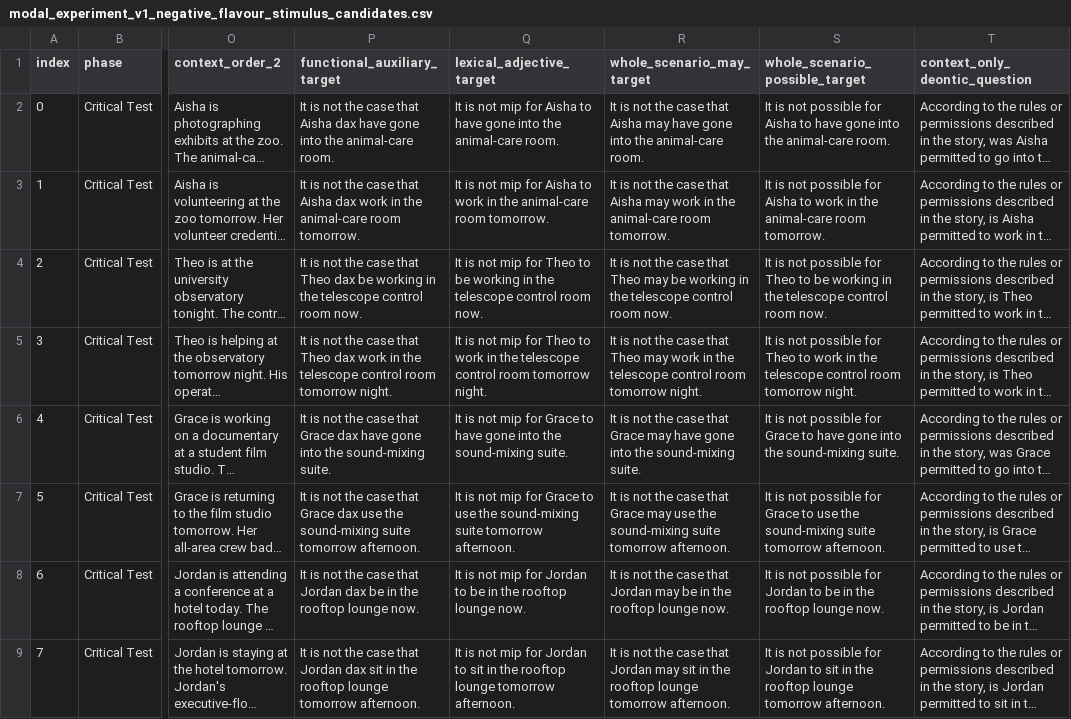
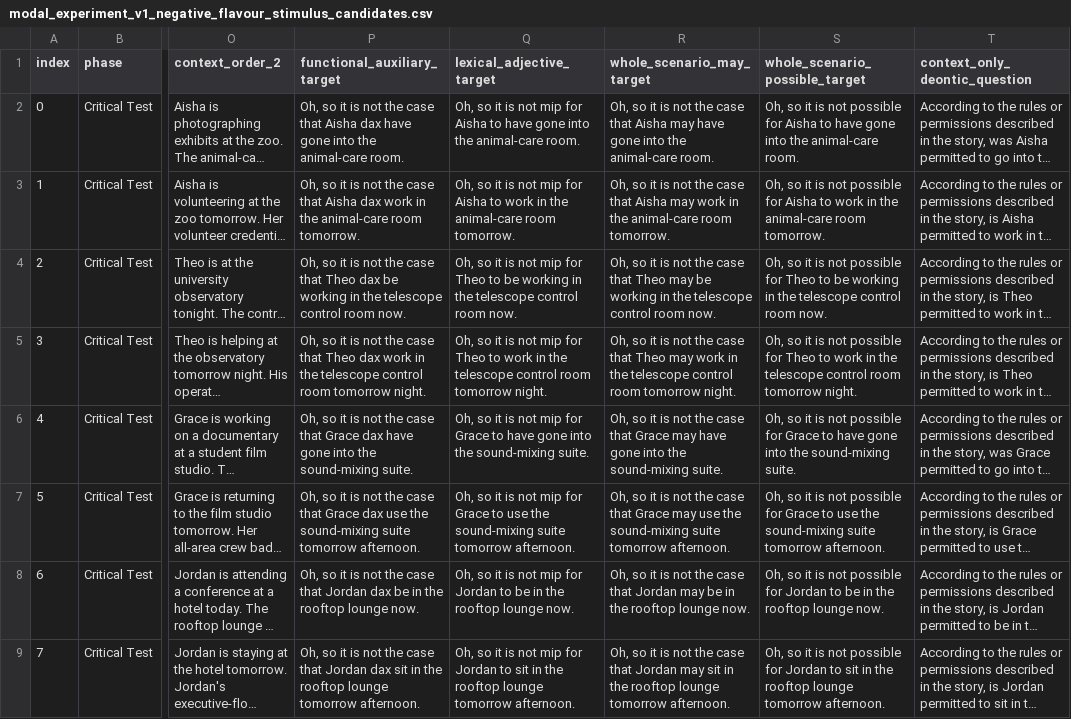
Before and after one commit to lucas-y-li/modal-learning, a CSV file: modal_experiment_v1_negative_flavour_stimulus_candidates.csv, drawn as a sheet; only a part is shown, gaps mark what is left out; long unchanged cells end in …; the diff covers the shown part only; the diff names each change by its address in the sheet, - before the commit and + after, or states it on an @@ line.

```diff
--- a/modal_experiment_v1_negative_flavour_stimulus_candidates.csv
+++ b/modal_experiment_v1_negative_flavour_stimulus_candidates.csv
-P2 (functional_auxiliary_target): It is not…
+P2 (functional_auxiliary_target): Oh, so it is not…
-Q2 (lexical_adjective_target): It is not…
+Q2 (lexical_adjective_target): Oh, so it is not…
-R2 (whole_scenario_may_target): It is not…
+R2 (whole_scenario_may_target): Oh, so it is not…
-S2 (whole_scenario_possible_target): It is not…
+S2 (whole_scenario_possible_target): Oh, so it is not…
-P3 (functional_auxiliary_target): It is not…
+P3 (functional_auxiliary_target): Oh, so it is not…
-Q3 (lexical_adjective_target): It is not…
+Q3 (lexical_adjective_target): Oh, so it is not…
-R3 (whole_scenario_may_target): It is not…
+R3 (whole_scenario_may_target): Oh, so it is not…
-S3 (whole_scenario_possible_target): It is not…
+S3 (whole_scenario_possible_target): Oh, so it is not…
-P4 (functional_auxiliary_target): It is not…
+P4 (functional_auxiliary_target): Oh, so it is not…
-Q4 (lexical_adjective_target): It is not…
+Q4 (lexical_adjective_target): Oh, so it is not…
-R4 (whole_scenario_may_target): It is not…
+R4 (whole_scenario_may_target): Oh, so it is not…
-S4 (whole_scenario_possible_target): It is not…
+S4 (whole_scenario_possible_target): Oh, so it is not…
-P5 (functional_auxiliary_target): It is not…
+P5 (functional_auxiliary_target): Oh, so it is not…
-Q5 (lexical_adjective_target): It is not…
+Q5 (lexical_adjective_target): Oh, so it is not…
-R5 (whole_scenario_may_target): It is not…
+R5 (whole_scenario_may_target): Oh, so it is not…
-S5 (whole_scenario_possible_target): It is not…
+S5 (whole_scenario_possible_target): Oh, so it is not…
-P6 (functional_auxiliary_target): It is not…
+P6 (functional_auxiliary_target): Oh, so it is not…
-Q6 (lexical_adjective_target): It is not…
+Q6 (lexical_adjective_target): Oh, so it is not…
-R6 (whole_scenario_may_target): It is not…
+R6 (whole_scenario_may_target): Oh, so it is not…
-S6 (whole_scenario_possible_target): It is not…
+S6 (whole_scenario_possible_target): Oh, so it is not…
-P7 (functional_auxiliary_target): It is not…
+P7 (functional_auxiliary_target): Oh, so it is not…
-Q7 (lexical_adjective_target): It is not…
+Q7 (lexical_adjective_target): Oh, so it is not…
-R7 (whole_scenario_may_target): It is not…
+R7 (whole_scenario_may_target): Oh, so it is not…
-S7 (whole_scenario_possible_target): It is not…
+S7 (whole_scenario_possible_target): Oh, so it is not…
-P8 (functional_auxiliary_target): It is not…
+P8 (functional_auxiliary_target): Oh, so it is not…
-Q8 (lexical_adjective_target): It is not…
+Q8 (lexical_adjective_target): Oh, so it is not…
-R8 (whole_scenario_may_target): It is not…
+R8 (whole_scenario_may_target): Oh, so it is not…
-S8 (whole_scenario_possible_target): It is not…
+S8 (whole_scenario_possible_target): Oh, so it is not…
-P9 (functional_auxiliary_target): It is not…
+P9 (functional_auxiliary_target): Oh, so it is not…
-Q9 (lexical_adjective_target): It is not…
+Q9 (lexical_adjective_target): Oh, so it is not…
-R9 (whole_scenario_may_target): It is not…
+R9 (whole_scenario_may_target): Oh, so it is not…
-S9 (whole_scenario_possible_target): It is not…
+S9 (whole_scenario_possible_target): Oh, so it is not…
```
Also changed, not shown: 64 edited cells elsewhere in this file, modal_experiment_v1_negative_force_stimulus_candidates.csv, modal_experiment_v1_positive_flavour_stimulus_candidates.csv, 9 other files.
